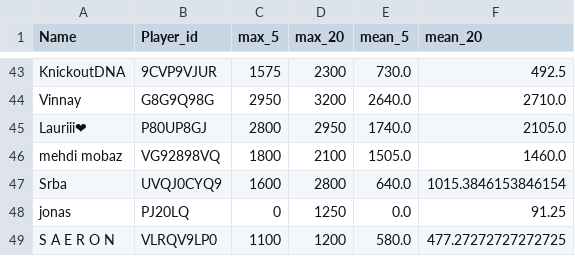
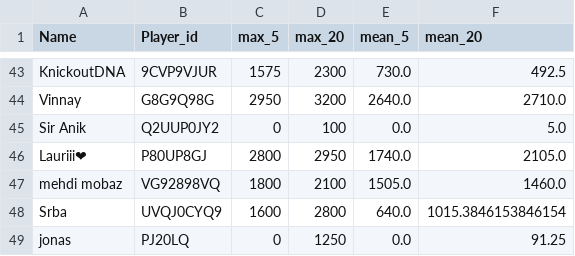
Before and after one commit to FabianL1908/ClashRoyalePerformance, a CSV file: stats.csv, drawn as a sheet; only a part is shown, gaps mark what is left out; the shorter side is filled out with more unchanged rows; the diff names each change by its address in the sheet, - before the commit and + after, or states it on an @@ line.

```diff
--- a/stats.csv
+++ b/stats.csv
+row 45: Sir Anik | Q2UUP0JY2 | 0 | 100 | 0.0 | 5.0
```
